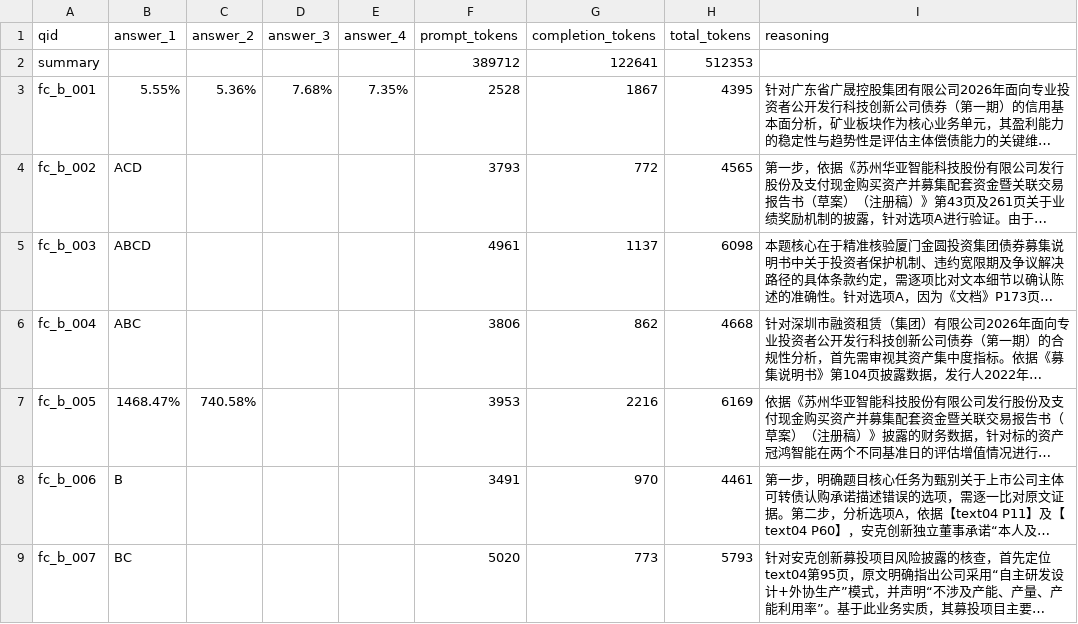
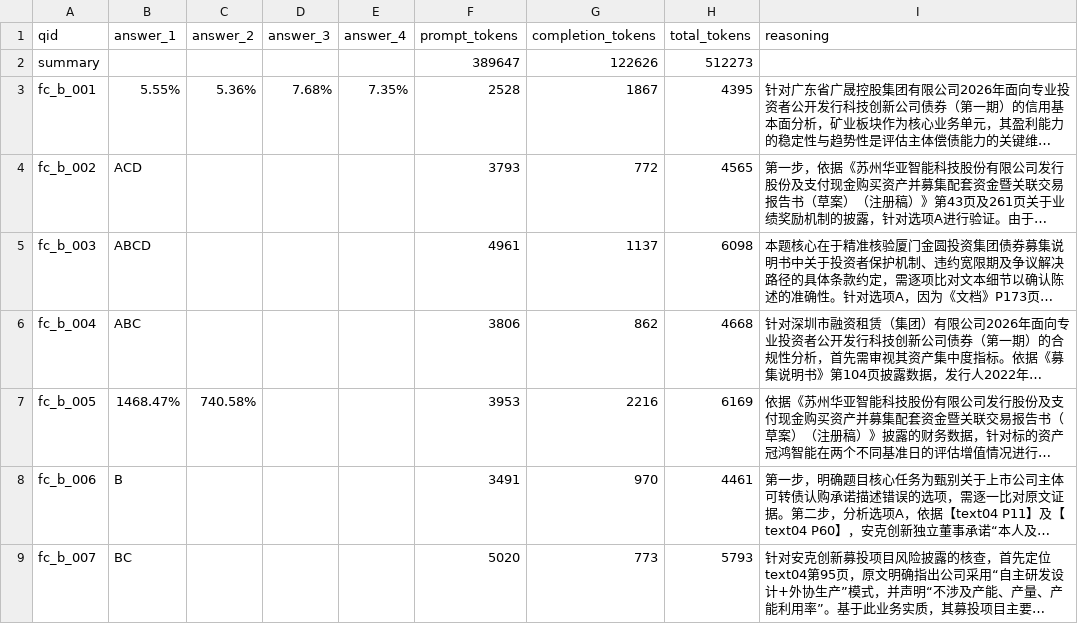
Before and after one commit to ginlater/tianchiAFACtarget1, a CSV file: work/output/b_final1/answer.csv, drawn as a sheet; only a part is shown; long unchanged cells end in …; the diff covers the shown part only; the diff names each change by its address in the sheet, - before the commit and + after, or states it on an @@ line.

```diff
--- a/work/output/b_final1/answer.csv
+++ b/work/output/b_final1/answer.csv
-F2 (prompt_tokens): 389712
+F2 (prompt_tokens): 389647
-G2 (completion_tokens): 122641
+G2 (completion_tokens): 122626
-H2 (total_tokens): 512353
+H2 (total_tokens): 512273
```
Also changed, not shown: 4 edited cells elsewhere in this file, 6 other files.
